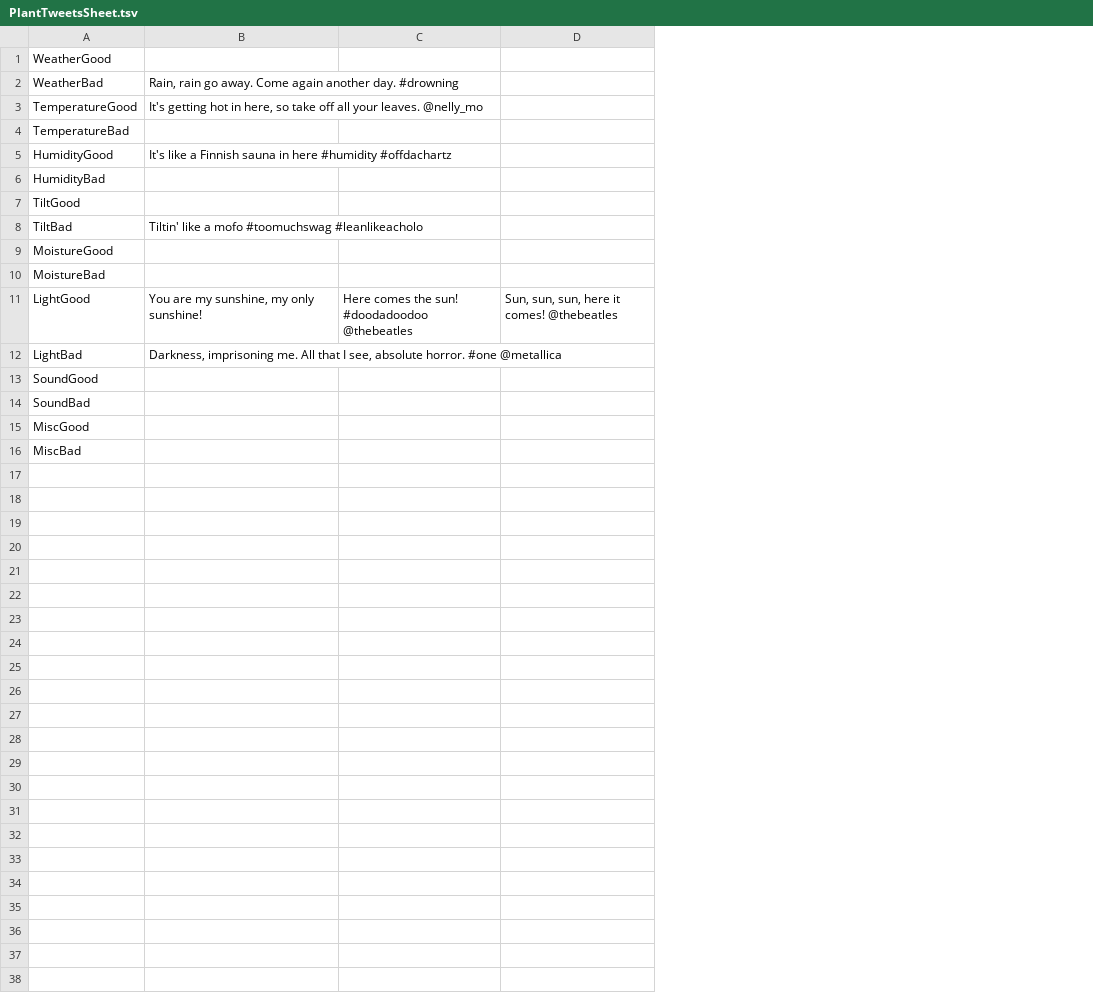
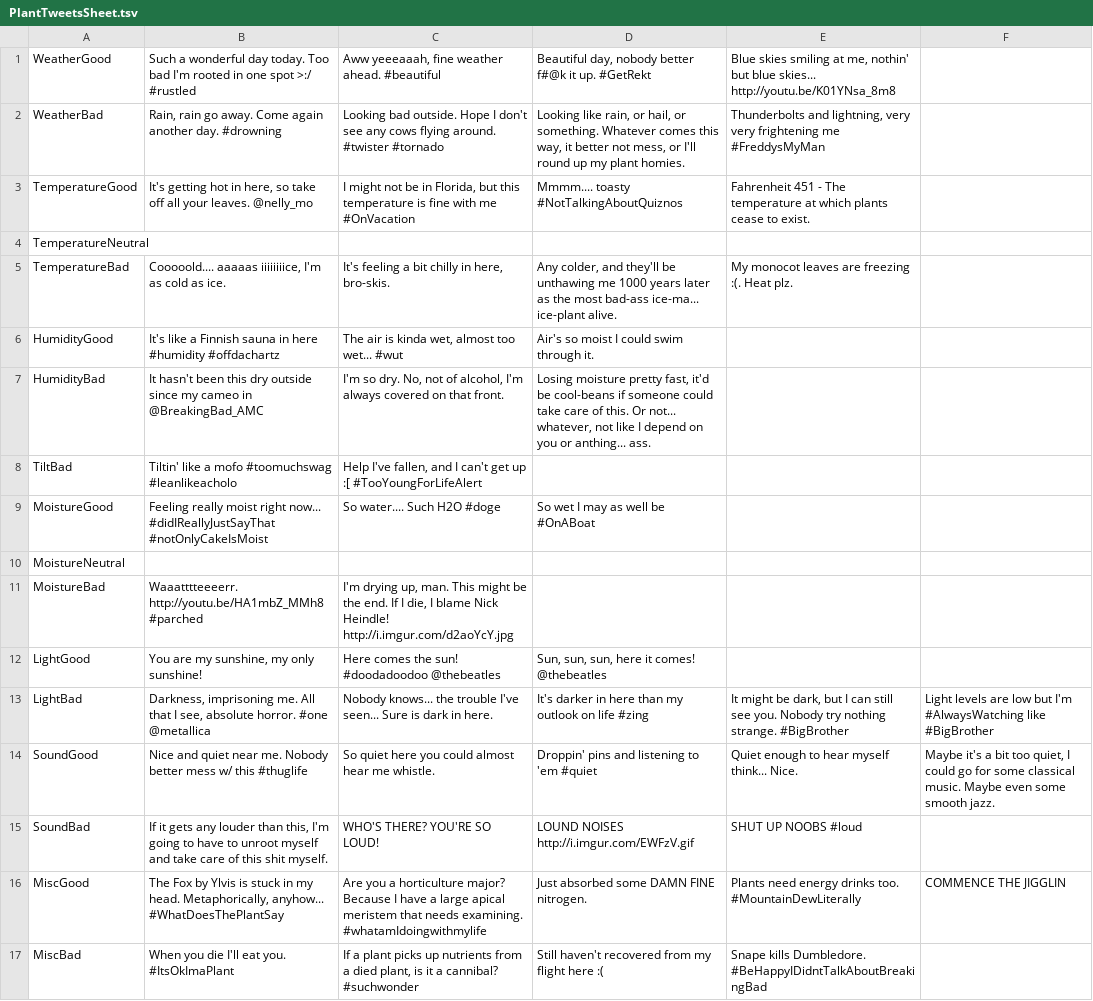
Before and after one commit to katamaritaco/hortonHacksMIT, a TSV file: HackMITTweetingPlants/PlantTweetsSheet.tsv, drawn as a sheet; removed rows and columns are numbered as before the commit, all else as after; the diff names each change by its address in the sheet, - before the commit and + after, or states it on an @@ line.

```diff
--- a/HackMITTweetingPlants/PlantTweetsSheet.tsv
+++ b/HackMITTweetingPlants/PlantTweetsSheet.tsv
-column C, row 11: Here comes the sun! #doodadoodoo @thebeatles
-column D, row 11: Sun, sun, sun, here it comes! @thebeatles
+column C, rows 1-3: Aww yeeeaaah, fine weather ahead. #beautiful | Looking bad outside. Hope I don't see any cows flying around. #twister #tornado | I might not be in Florida, but this temperature is fine with me #OnVacation; rows 5-9: It's feeling a bit chilly in here, bro-skis. | The air is kinda wet, almost too wet... #wut | I'm so dry. No, not of alcohol, I'm always covered on that front. | Help I've fallen, and I can't get up :[ #TooYoungForLifeAlert | So water.... Such H2O #doge; rows 11-17: I'm drying up, man. This might be the end. If I die, I blame Nick Heindle! http://i.imgur.com/d2aoYcY.jpg | Here comes the sun! #doodadoodoo @thebeatles | Nobody knows... the trouble I've seen... Sure is dark in here. | So quiet here you could almost hear me whistle. | WHO'S THERE? YOU'RE SO LOUD! | Are you a horticulture major? Because I have a large apical meristem that needs examining. #whatamIdoingwithmylife | If a plant picks up nutrients from a died plant, is it a cannibal? #suchwonder
+column D, rows 1-3: Beautiful day, nobody better f#@k it up. #GetRekt | Looking like rain, or hail, or something. Whatever comes this way, it better not mess, or I'll round up my plant homies. | Mmmm.... toasty #NotTalkingAboutQuiznos; rows 5-9: Any colder, and they'll be unthawing me 1000 years later as the most bad-ass ice-ma... ice-plant alive. | Air's so moist I could swim through it. | Losing moisture pretty fast, it'd be cool-beans if someone could take care of this. Or not... whatever, not like I depend on you or anthing... ass. |  | So wet I may as well be #OnABoat; rows 12-17: Sun, sun, sun, here it comes! @thebeatles | It's darker in here than my outlook on life #zing | Droppin' pins and listening to 'em #quiet | LOUND NOISES http://i.imgur.com/EWFzV.gif | Just absorbed some DAMN FINE nitrogen. | Still haven't recovered from my flight here :(
+column E, rows 1-3: Blue skies smiling at me, nothin' but blue skies... http://youtu.be/K01YNsa_8m8 | Thunderbolts and lightning, very very frightening me #FreddysMyMan | Fahrenheit 451 - The temperature at which plants cease to exist.; row 5: My monocot leaves are freezing :(. Heat plz.; rows 13-17: It might be dark, but I can still see you. Nobody try nothing strange. #BigBrother | Quiet enough to hear myself think... Nice. | SHUT UP NOOBS #loud | Plants need energy drinks too. #MountainDewLiterally | Snape kills Dumbledore. #BeHappyIDidntTalkAboutBreakingBad
+column F, rows 13-16: Light levels are low but I'm #AlwaysWatching like #BigBrother | Maybe it's a bit too quiet, I could go for some classical music. Maybe even some smooth jazz. |  | COMMENCE THE JIGGLIN
-B1: (empty)
+B1: Such a wonderful day today. Too bad I'm rooted in one spot >:/ #rustled
+row 4: TemperatureNeutral
-B5: (empty)
+B5: Cooooold.... aaaaas iiiiiiiice, I'm as cold as ice.
-B7: (empty)
+B7: It hasn't been this dry outside since my cameo in @BreakingBad_AMC
-row 7: TiltGood
-B9: (empty)
+B9: Feeling really moist right now... #didIReallyJustSayThat #notOnlyCakeIsMoist
+row 10: MoistureNeutral
-B11: (empty)
+B11: Waaatttteeeerr. http://youtu.be/HA1mbZ_MMh8 #parched
-B14: (empty)
+B14: Nice and quiet near me. Nobody better mess w/ this #thuglife
-B15: (empty)
+B15: If it gets any louder than this, I'm going to have to unroot myself and take care of this shit myself.
-B16: (empty)
+B16: The Fox by Ylvis is stuck in my head. Metaphorically, anyhow... #WhatDoesThePlantSay
-B17: (empty)
+B17: When you die I'll eat you. #ItsOkImaPlant
```
Also changed, not shown: 3 other files.
